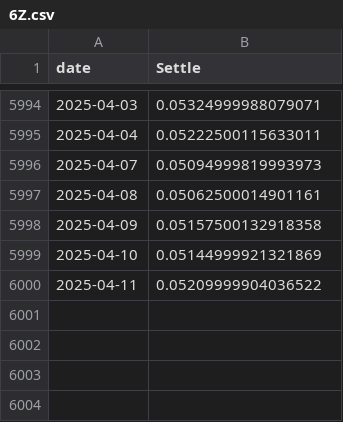
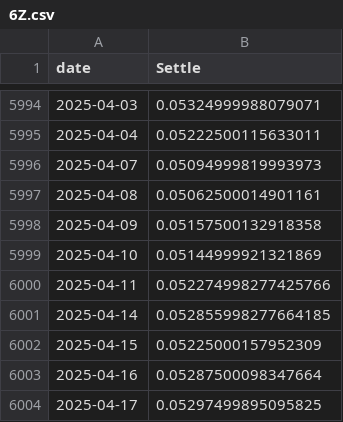
Before and after one commit to avl02/ECE661Project, a CSV file: data/openbb/6Z.csv, drawn as a sheet; only a part is shown, gaps mark what is left out.

```diff
--- a/data/openbb/6Z.csv
+++ b/data/openbb/6Z.csv
@@ -5999,2 +5999,6 @@ date,Settle
 2025-04-10,0.05144999921321869
-2025-04-11,0.05209999904036522
+2025-04-11,0.052274998277425766
+2025-04-14,0.052855998277664185
+2025-04-15,0.05225000157952309
+2025-04-16,0.05287500098347664
+2025-04-17,0.05297499895095825
```
Also changed, not shown: data/openbb/AR.csv, 8 other files.
